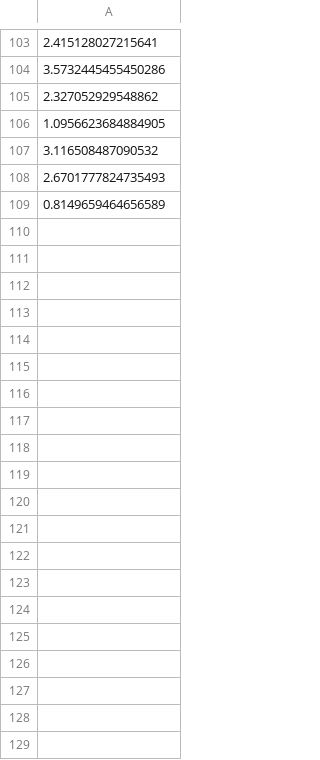
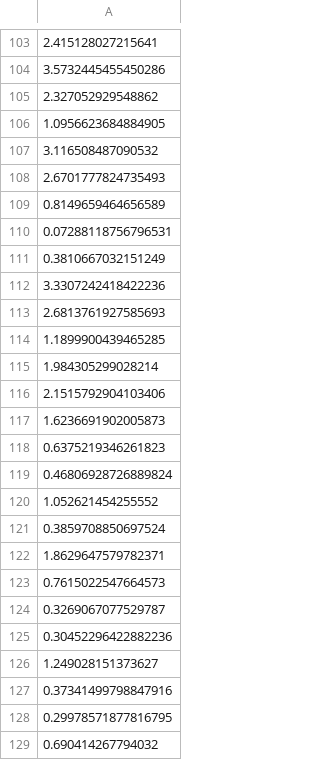
Before and after one commit to serrHendrik/MLP_workspace, a CSV file: Task3/models/evolutionModel4actionsFR_loss_total.csv, drawn as a sheet; only a part is shown, gaps mark what is left out; the diff covers the shown part only; the diff names each change by its address in the sheet, - before the commit and + after, or states it on an @@ line.

```diff
--- a/Task3/models/evolutionModel4actionsFR_loss_total.csv
+++ b/Task3/models/evolutionModel4actionsFR_loss_total.csv
+row 110: 0.07288118756796531
+row 111: 0.3810667032151249
+row 112: 3.3307242418422236
+row 113: 2.6813761927585693
+row 114: 1.1899900439465285
+row 115: 1.984305299028214
+row 116: 2.1515792904103406
+row 117: 1.6236691902005873
+row 118: 0.6375219346261823
+row 119: 0.46806928726889824
+row 120: 1.052621454255552
+row 121: 0.3859708850697524
+row 122: 1.8629647579782371
+row 123: 0.7615022547664573
+row 124: 0.3269067077529787
+row 125: 0.30452296422882236
+row 126: 1.249028151373627
+row 127: 0.37341499798847916
+row 128: 0.29978571877816795
+row 129: 0.690414267794032
```
Also changed, not shown: 10 added rows elsewhere in this file, 12 other files.
